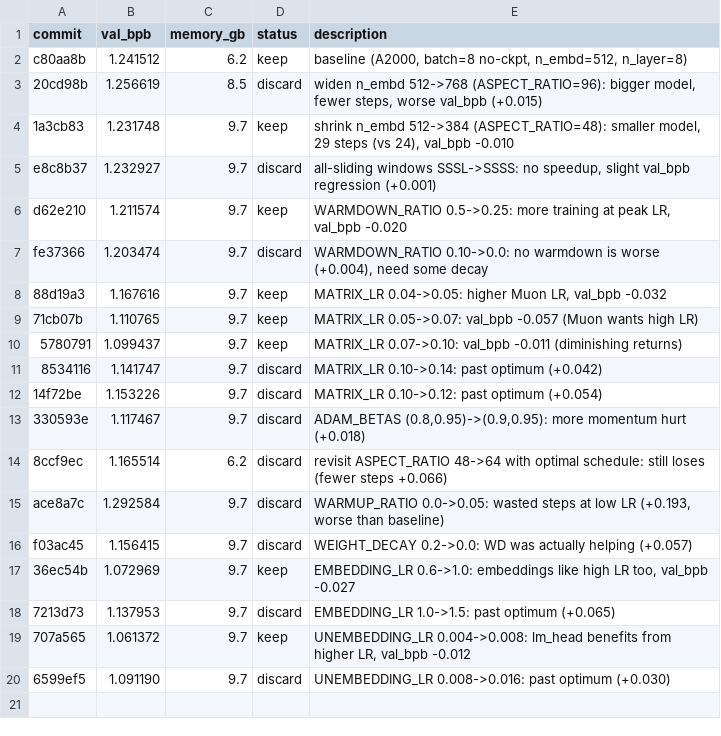
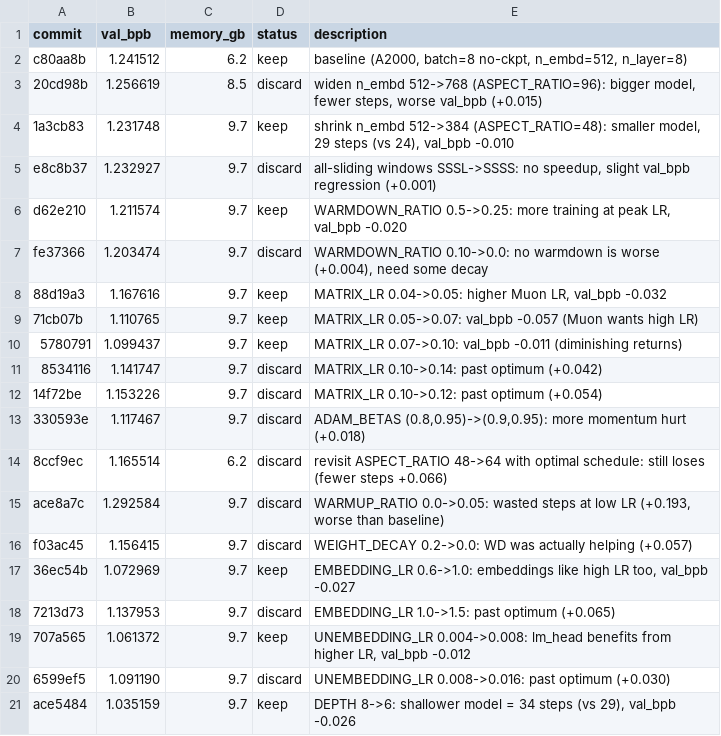
Before and after one commit to francisab/autoresearch, a TSV file: results.tsv, drawn as a sheet; the diff names each change by its address in the sheet, - before the commit and + after, or states it on an @@ line.

Commit message:
Log exp20 keep

```diff
--- a/results.tsv
+++ b/results.tsv
+row 21: ace5484 | 1.035159 | 9.7 | keep | DEPTH 8->6: shallower model = 34 steps (vs 29), val_bpb -0.026
```
